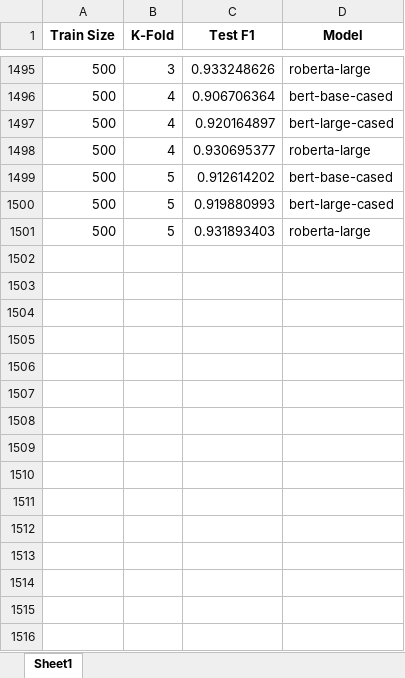
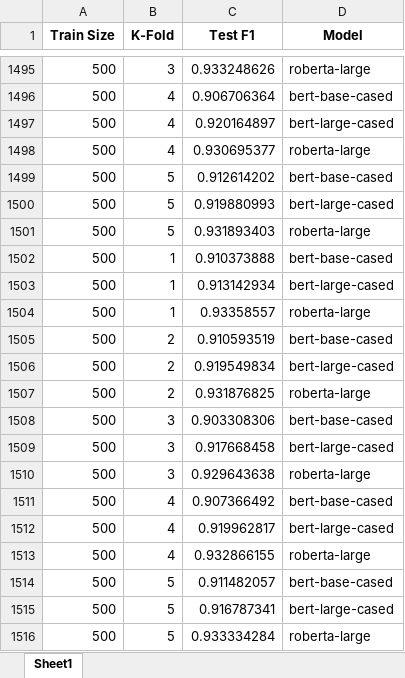
Before and after one commit to Rajivrocks-Ltd/text-mining-final, an Excel workbook: Experiments_full_labeled.xlsx, sheet Sheet1, drawn as a sheet; only a part is shown, gaps mark what is left out; values as stored, in another font and other column widths than the file's, no borders; the diff names each change by its address in the sheet, - before the commit and + after, or states it on an @@ line.

```diff
--- a/Experiments_full_labeled.xlsx (sheet Sheet1)
+++ b/Experiments_full_labeled.xlsx (sheet Sheet1)
+row 1502: 500 | 1 | 0.910373888 | bert-base-cased
+row 1503: 500 | 1 | 0.913142934 | bert-large-cased
+row 1504: 500 | 1 | 0.93358557 | roberta-large
+row 1505: 500 | 2 | 0.910593519 | bert-base-cased
+row 1506: 500 | 2 | 0.919549834 | bert-large-cased
+row 1507: 500 | 2 | 0.931876825 | roberta-large
+row 1508: 500 | 3 | 0.903308306 | bert-base-cased
+row 1509: 500 | 3 | 0.917668458 | bert-large-cased
+row 1510: 500 | 3 | 0.929643638 | roberta-large
+row 1511: 500 | 4 | 0.907366492 | bert-base-cased
+row 1512: 500 | 4 | 0.919962817 | bert-large-cased
+row 1513: 500 | 4 | 0.932866155 | roberta-large
+row 1514: 500 | 5 | 0.911482057 | bert-base-cased
+row 1515: 500 | 5 | 0.916787341 | bert-large-cased
+row 1516: 500 | 5 | 0.933334284 | roberta-large
```
Also changed, not shown: Experiments_epoch4_roberta.xlsx, Experiments_epoch5_roberta.xlsx, 3 other files.
